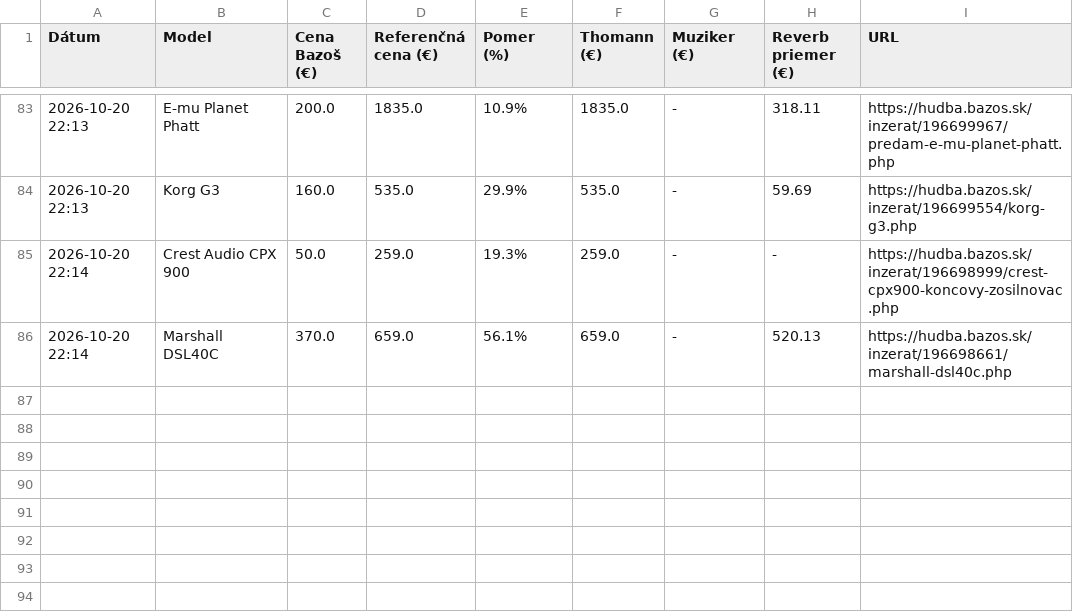
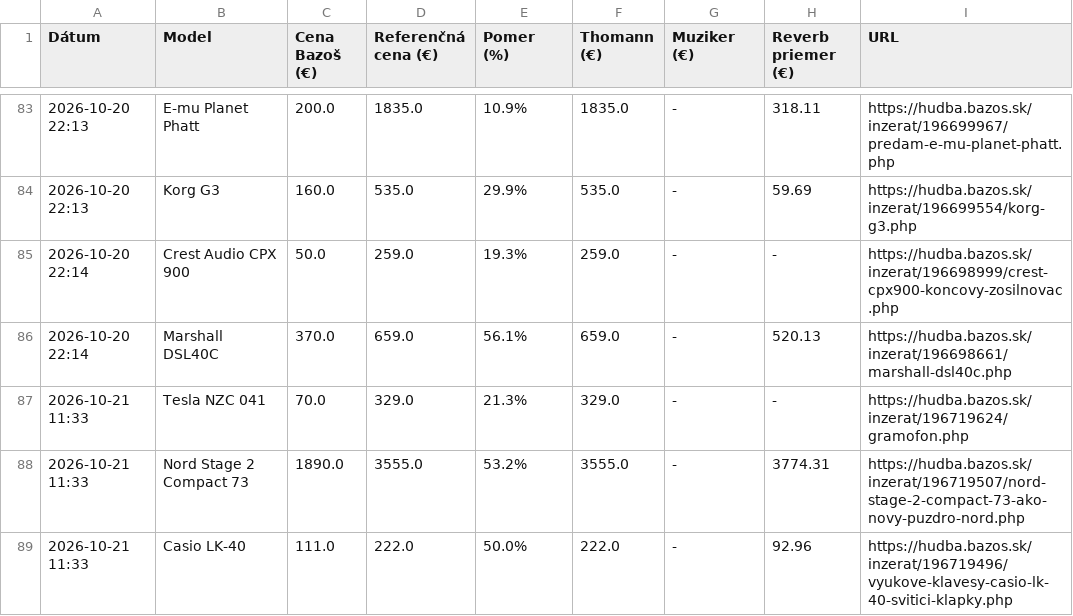
Before and after one commit to kamilfilka-collab/bazos, a CSV file: vyhodne_inzeraty.csv, drawn as a sheet; only a part is shown, gaps mark what is left out.

```diff
--- a/vyhodne_inzeraty.csv
+++ b/vyhodne_inzeraty.csv
@@ -86 +86,4 @@ Dátum,Model,Cena Bazoš (€),Referenčná cena (€),Pomer (%),Thomann (€),M
 2026-10-20 22:14,Marshall DSL40C,370.0,659.0,56.1%,659.0,-,520.13,https://hudba.bazos.sk/inzerat/196698661/marshall-dsl40c.php
+2026-10-21 11:33,Tesla NZC 041,70.0,329.0,21.3%,329.0,-,-,https://hudba.bazos.sk/inzerat/196719624/gramofon.php
+2026-10-21 11:33,Nord Stage 2 Compact 73,1890.0,3555.0,53.2%,3555.0,-,3774.31,https://hudba.bazos.sk/inzerat/196719507/nord-stage-2-compact-73-ako-novy-puzdro-nord.php
+2026-10-21 11:33,Casio LK-40,111.0,222.0,50.0%,222.0,-,92.96,https://hudba.bazos.sk/inzerat/196719496/vyukove-klavesy-casio-lk-40-svitici-klapky.php
```
Also changed, not shown: 1 other file.
